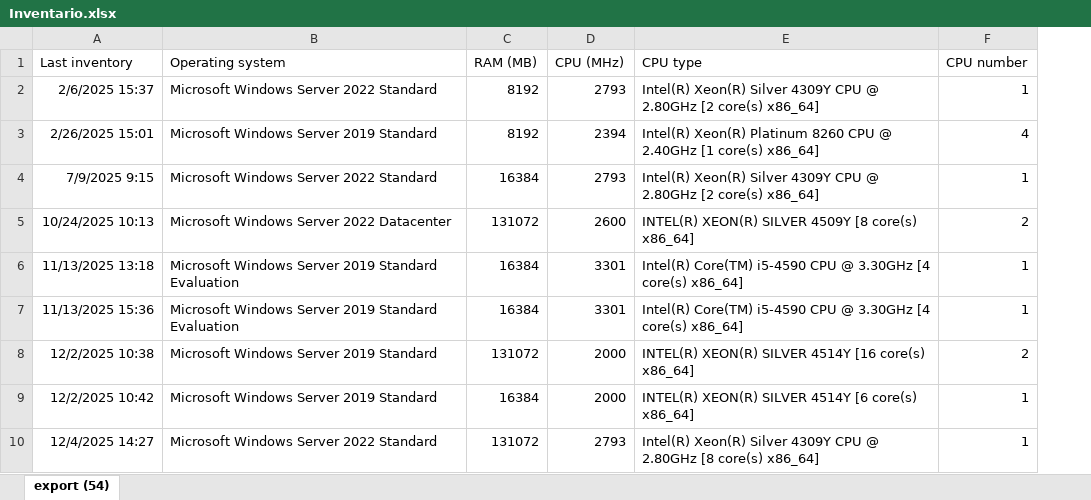
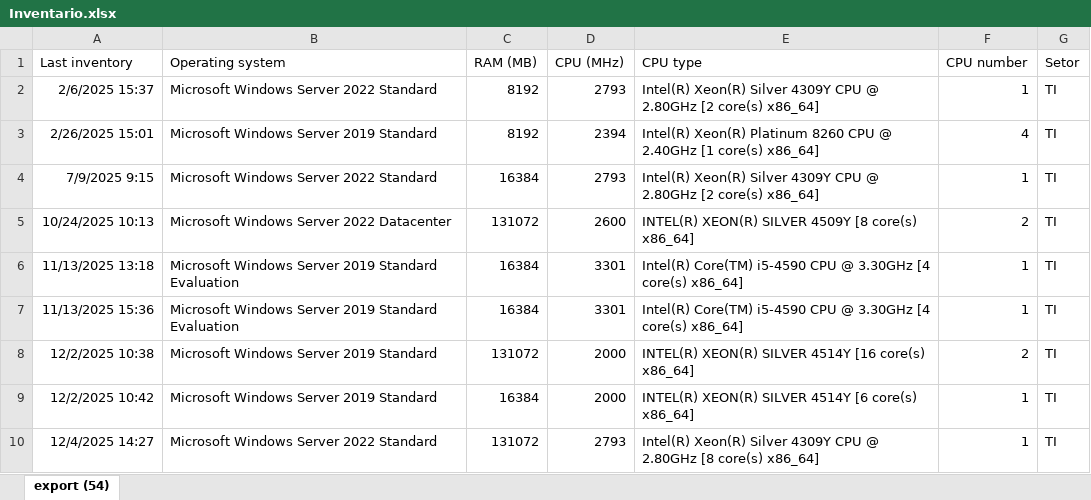
Before and after one commit to CauaMonteiroExpedito/Projeto-BigData, an Excel workbook: ingest/Inventario.xlsx, sheet export (54), drawn as a sheet; only a part is shown; values as stored, in another font and other column widths than the file's, no borders; the diff names each change by its address in the sheet, - before the commit and + after, or states it on an @@ line.

Commit message:
Atualização notebook -tratamento_inventario e arquivo Inventario.xlsx

```diff
--- a/ingest/Inventario.xlsx (sheet export (54))
+++ b/ingest/Inventario.xlsx (sheet export (54))
+column G (Setor), rows 2-10: all TI
```
Also changed, not shown: 1 other file.
